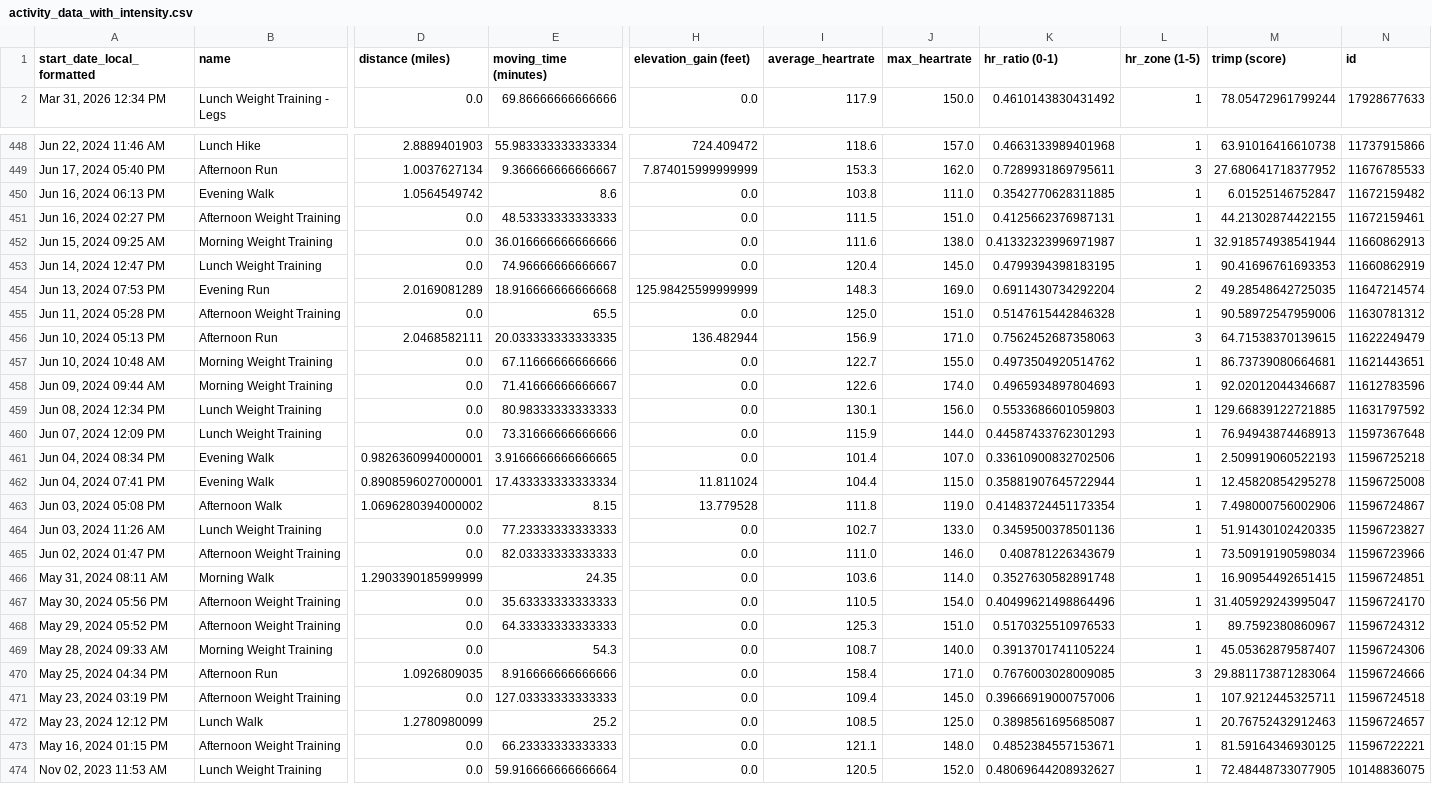
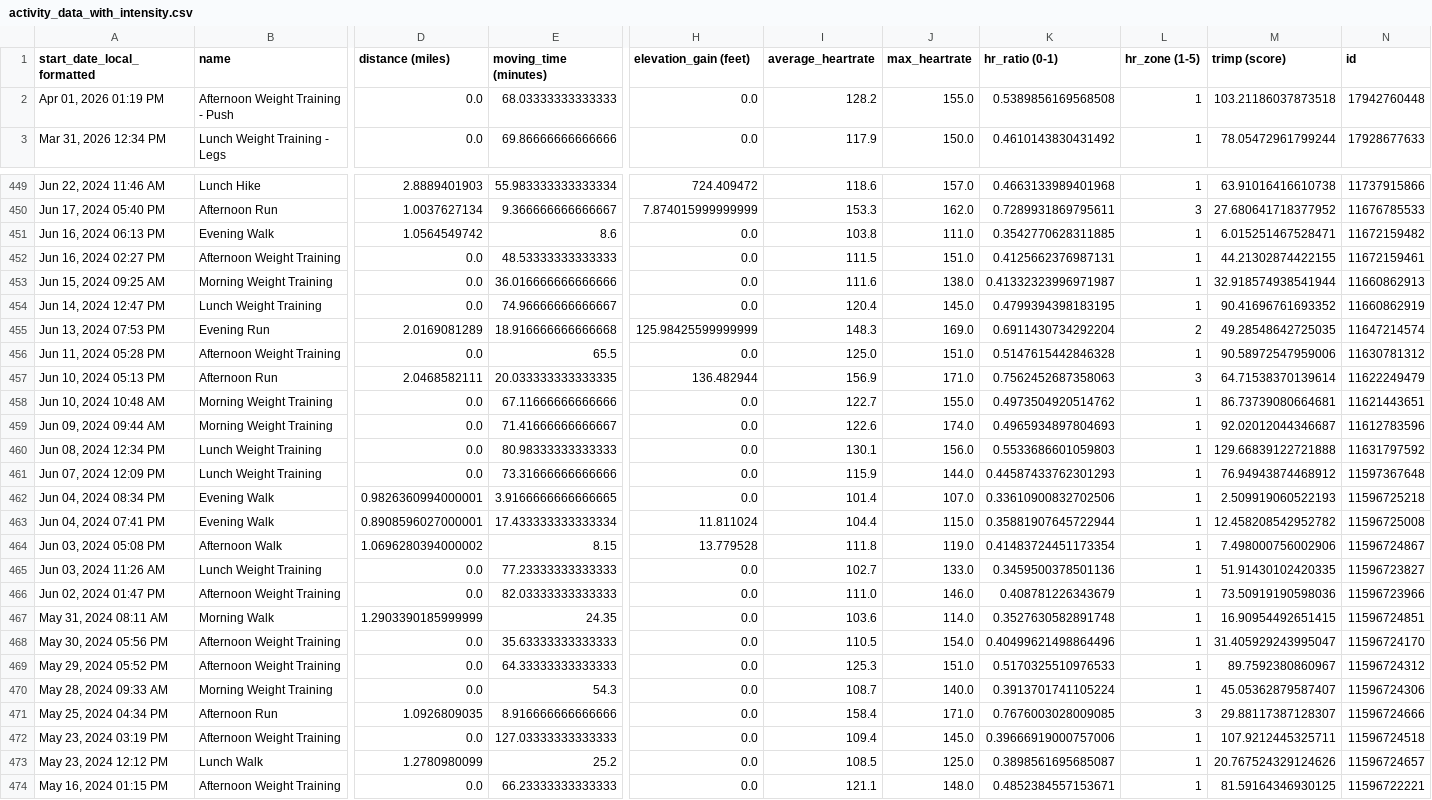
Before and after one commit to adbrigs/strava-training-dashboard, a CSV file: Training_Intensity_Report/dashboard/data/activity_data_with_intensity.csv, drawn as a sheet; only a part is shown, gaps mark what is left out; the shorter side is filled out with more unchanged rows; addresses are those after the commit; rows hold the shown columns only; the diff covers the shown part only; the diff names each change by its address in the sheet, - before the commit and + after, or states it on an @@ line.

```diff
--- a/Training_Intensity_Report/dashboard/data/activity_data_with_intensity.csv
+++ b/Training_Intensity_Report/dashboard/data/activity_data_with_intensity.csv
+row 2: Apr 01, 2026 01:19 PM | Afternoon Weight Training - Push | 0.0 | 68.03333333333333 | 0.0 | 128.2 | 155.0 | 0.5389856169568508 | 1 | 103.21186037873518 | 17942760448
-M451 (trimp (score)): 6.01525146752847
+M451 (trimp (score)): 6.015251467528471
-M454 (trimp (score)): 90.41696761693353
+M454 (trimp (score)): 90.41696761693352
-M457 (trimp (score)): 64.71538370139615
+M457 (trimp (score)): 64.71538370139614
-M460 (trimp (score)): 129.66839122721885
+M460 (trimp (score)): 129.66839122721888
-M461 (trimp (score)): 76.94943874468913
+M461 (trimp (score)): 76.94943874468912
-M463 (trimp (score)): 12.45820854295278
+M463 (trimp (score)): 12.458208542952782
-M466 (trimp (score)): 73.50919190598034
+M466 (trimp (score)): 73.50919190598036
-M471 (trimp (score)): 29.881173871283064
+M471 (trimp (score)): 29.88117387128307
-M473 (trimp (score)): 20.76752432912463
+M473 (trimp (score)): 20.767524329124626
```
Also changed, not shown: 107 edited cells elsewhere in this file, Training_Intensity_Report/dashboard/data/all_activities_rawdata.csv.
